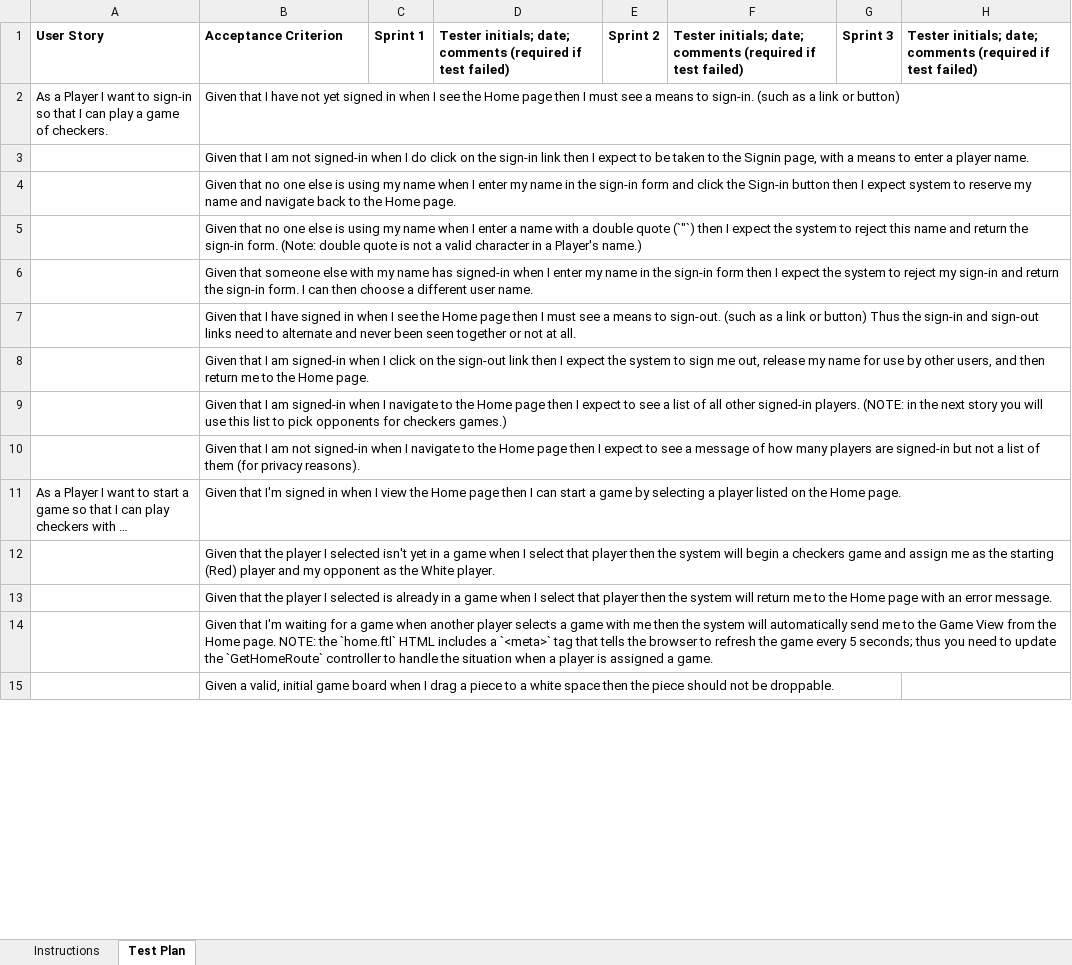
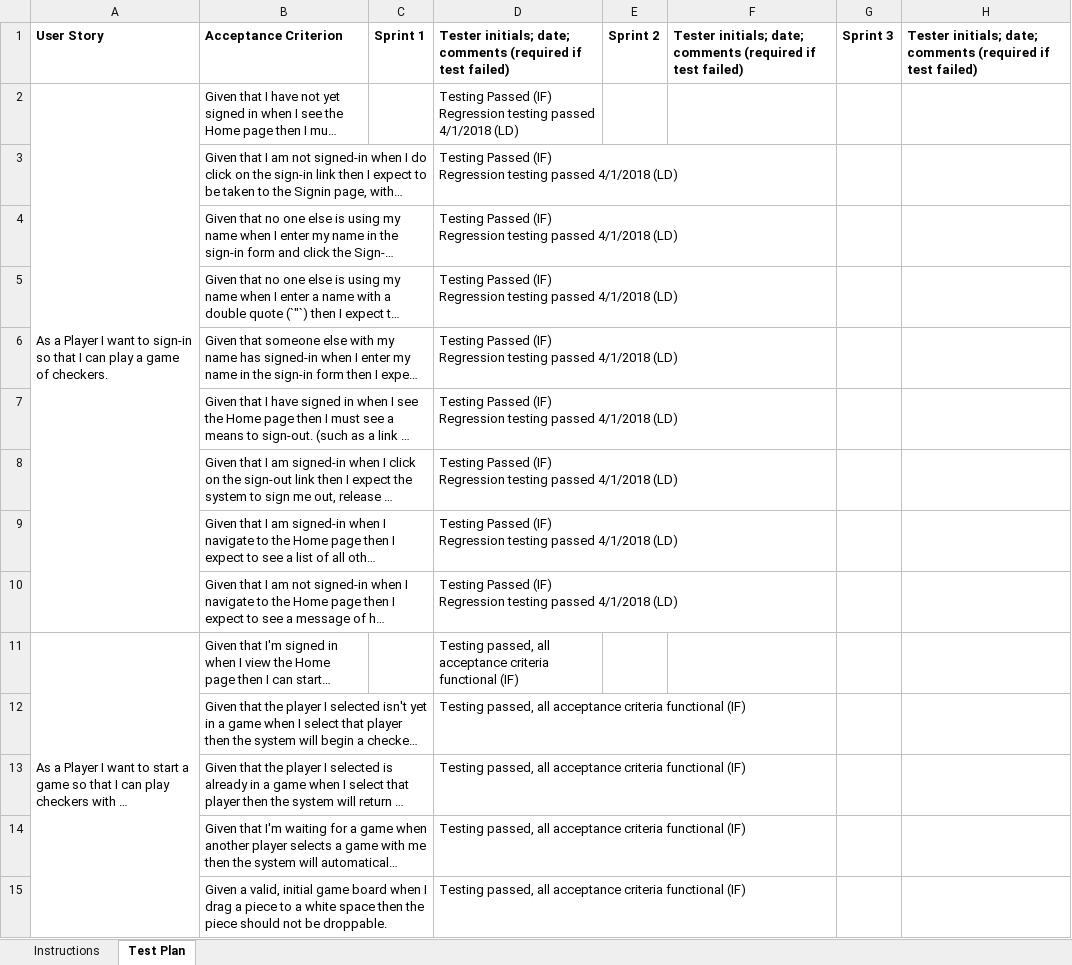
Before and after one commit to bb5369/Team-Project, an Excel workbook: etc/Acceptance Test Plan.xlsx, sheet Test Plan, drawn as a sheet; only a part is shown; long unchanged cells end in …; values as stored, in another font and other column widths than the file's, no borders; conditional formats not drawn; ↵ is a line break in a cell; the diff covers the shown part only; the diff names each change by its address in the sheet, - before the commit and + after, or states it on an @@ line.

Commit message:
Updated Acceptance Test Plan

```diff
--- a/etc/Acceptance Test Plan.xlsx (sheet Test Plan)
+++ b/etc/Acceptance Test Plan.xlsx (sheet Test Plan)
+A2:A10 merged
-D2:D10: (empty)
+D2:D10: Testing Passed (IF) ↵ Regression testing passed 4/1/2018 (LD)
+A11:A18 merged
-D11:D15: (empty)
+D11:D15: Testing passed, all acceptance criteria functional (IF)
```
Also changed, not shown: 27 added rows and 3 edited cells elsewhere in this sheet, sheet Instructions.
